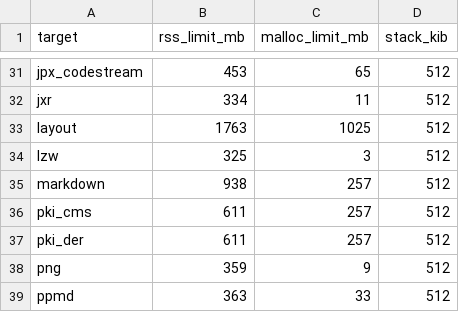
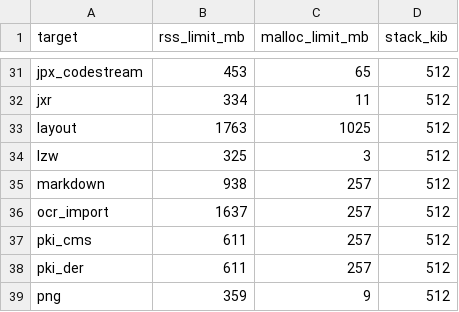
Before and after one commit to ravindu-rev/tinker-pdf, a TSV file: fuzz/limits.tsv, drawn as a sheet; only a part is shown, gaps mark what is left out; the shorter side is filled out with more unchanged rows; the diff names each change by its address in the sheet, - before the commit and + after, or states it on an @@ line.

Commit message:
feat(ocr): read hOCR, ALTO and PAGE XML into the word-box model (OC-01.2)
tinker_pdf::ocr::import reads a file an outside recogniser wrote into
FT-24's model, a page per page of the file, in the file's own frame and
unit, as docs/design/ocr.md's import states it. The format is told from
the file: ALTO (v2, v3, v4 or no namespace) and PAGE XML (any dated
namespace) by their root through tinker-pdf-xml's reader, hOCR 1.2 by an
ocr_page class through the HTML parser. Each format's levels, boxes,
text and confidences map as the design's table gives them; hOCR's title
is read by its grammar, an alternatives span gives its first ins, an
ALTO HYP joins its line's last word, a line with text and no word is one
word over the line's box, and PAGE XML Coords are read from points or
from Point children. Order is the file's: hOCR's order on siblings that
all carry it, ALTO's ReadingOrder or IDNEXT chains, PAGE XML's
ReadingOrder by index and lines by index. Each page carries a
LineSetting a line, the stated turn and paragraph direction a layer
needs. Every leniency is an ImportWarning naming the element, every
refusal an ImportError, and MAX_IMPORTED_WORDS caps a page with its
bounds_ledger.rs row.

The ocr_import fuzz target is seeded with the three hand-written files
the tests read, listed in fuzz/Cargo.toml and in fuzzaudit's UNSIGNED;
its fuzz/limits.tsv row (1637, 257, 512) was derived by hand from its
bounds_ledger.rs path, for the_fuzz_limits_are_derived_from_this_ledger
to hold. docs/features/ocr.md describes the import; proptest joins the
facade's dev-dependencies for arbitrary_bytes_never_panic.

The unit tests and ocr_import.rs's first nine tests ran green before the
owner's no-run rule took effect; the tests written after it
(hocr_structure_a_file_leaves_out_is_the_models_rule,
hocr_order_binds_only_siblings_that_all_carry_it,
hocr_past_the_html_parsers_caps_is_refused_with_its_refusal,
alto_reading_orders_edges_are_the_designs,
alto_idnext_chains_at_their_edges,
an_alto_hyphen_is_joined_where_it_can_be,
page_xml_reading_orders_edges_are_the_designs,
page_xml_details_are_read_as_stated,
pages_without_area_are_refused_and_absent_pages_are_none), the ledger
row, the fuzz limits row and the seeds check are written and not run.
cargo check -p tinker-pdf --all-targets, -p xtask --all-targets and the
fuzz crate's ocr_import pass.

```diff
--- a/fuzz/limits.tsv
+++ b/fuzz/limits.tsv
+row 36: ocr_import | 1637 | 257 | 512
```
Also changed, not shown: 16 other files.
